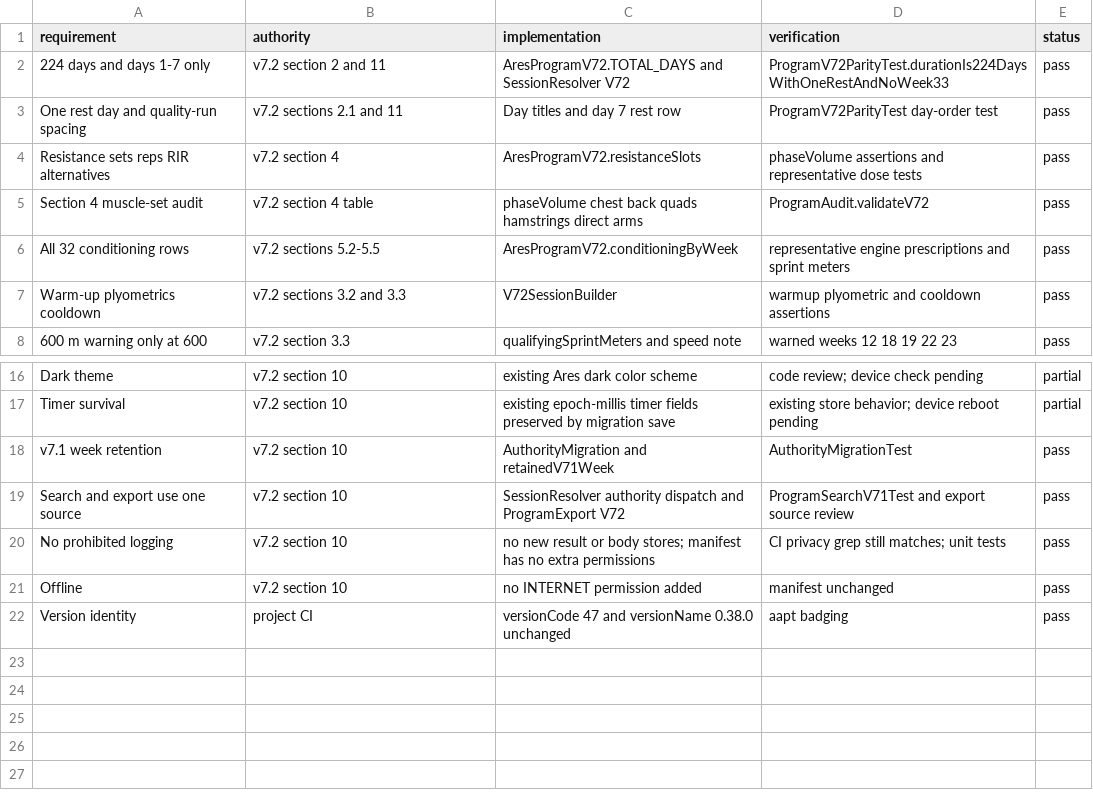
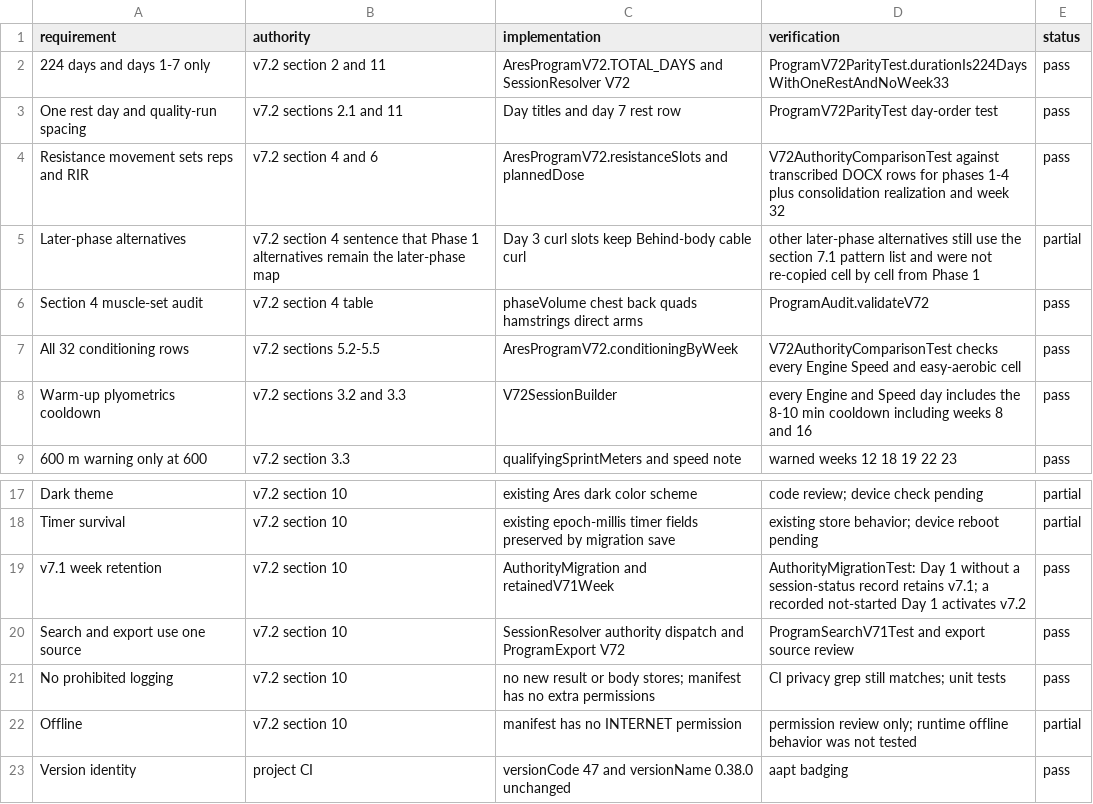
Before and after one commit to justinkulka-lang/operator-performance-android-v2, a CSV file: docs/audit/REQUIREMENTS_TRACEABILITY.csv, drawn as a sheet; only a part is shown, gaps mark what is left out.

```diff
--- a/docs/audit/REQUIREMENTS_TRACEABILITY.csv
+++ b/docs/audit/REQUIREMENTS_TRACEABILITY.csv
@@ -3,6 +3,7 @@ requirement,authority,implementation,verification,status
 One rest day and quality-run spacing,v7.2 sections 2.1 and 11,Day titles and day 7 rest row,ProgramV72ParityTest day-order test,pass
-Resistance sets reps RIR alternatives,v7.2 section 4,AresProgramV72.resistanceSlots,phaseVolume assertions and representative dose tests,pass
+Resistance movement sets reps and RIR,v7.2 section 4 and 6,AresProgramV72.resistanceSlots and plannedDose,V72AuthorityComparisonTest against transcribed DOCX rows for phases 1-4 plus consolidation realization and week 32,pass
+Later-phase alternatives,v7.2 section 4 sentence that Phase 1 alternatives remain the later-phase map,Day 3 curl slots keep Behind-body cable curl,other later-phase alternatives still use the section 7.1 pattern list and were not re-copied cell by cell from Phase 1,partial
 Section 4 muscle-set audit,v7.2 section 4 table,phaseVolume chest back quads hamstrings direct arms,ProgramAudit.validateV72,pass
-All 32 conditioning rows,v7.2 sections 5.2-5.5,AresProgramV72.conditioningByWeek,representative engine prescriptions and sprint meters,pass
-Warm-up plyometrics cooldown,v7.2 sections 3.2 and 3.3,V72SessionBuilder,warmup plyometric and cooldown assertions,pass
+All 32 conditioning rows,v7.2 sections 5.2-5.5,AresProgramV72.conditioningByWeek,V72AuthorityComparisonTest checks every Engine Speed and easy-aerobic cell,pass
+Warm-up plyometrics cooldown,v7.2 sections 3.2 and 3.3,V72SessionBuilder,every Engine and Speed day includes the 8-10 min cooldown including weeks 8 and 16,pass
 600 m warning only at 600,v7.2 section 3.3,qualifyingSprintMeters and speed note,warned weeks 12 18 19 22 23,pass
@@ -17,6 +18,6 @@ Dark theme,v7.2 section 10,existing Ares dark color scheme,code review; device c
 Timer survival,v7.2 section 10,existing epoch-millis timer fields preserved by migration save,existing store behavior; device reboot pending,partial
-v7.1 week retention,v7.2 section 10,AuthorityMigration and retainedV71Week,AuthorityMigrationTest,pass
+v7.1 week retention,v7.2 section 10,AuthorityMigration and retainedV71Week,AuthorityMigrationTest: Day 1 without a session-status record retains v7.1; a recorded not-started Day 1 activates v7.2,pass
 Search and export use one source,v7.2 section 10,SessionResolver authority dispatch and ProgramExport V72,ProgramSearchV71Test and export source review,pass
 No prohibited logging,v7.2 section 10,no new result or body stores; manifest has no extra permissions,CI privacy grep still matches; unit tests,pass
-Offline,v7.2 section 10,no INTERNET permission added,manifest unchanged,pass
+Offline,v7.2 section 10,manifest has no INTERNET permission,permission review only; runtime offline behavior was not tested,partial
 Version identity,project CI,versionCode 47 and versionName 0.38.0 unchanged,aapt badging,pass
```
Also changed, not shown: 18 other files.
